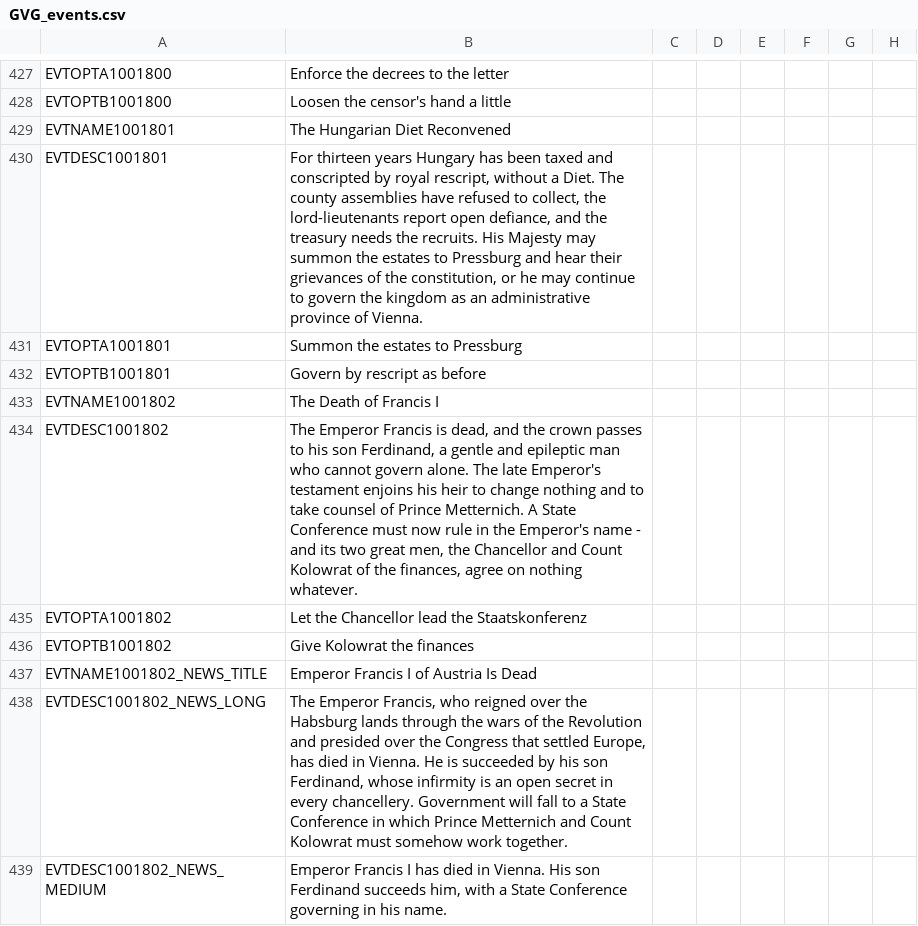
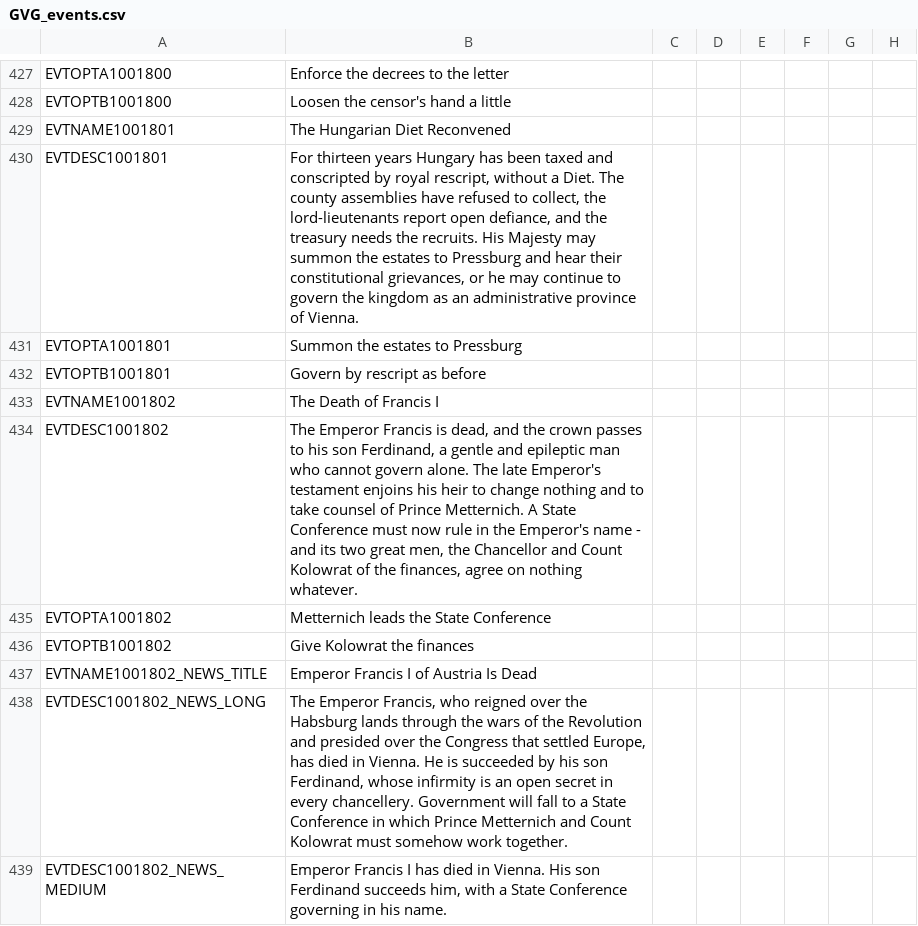
Before and after one commit to gnometa/concert-of-europe, a CSV file: CoE_RoI_R/localisation/GVG_events.csv, drawn as a sheet; only a part is shown, gaps mark what is left out; the diff covers the shown part only; the diff names each change by its address in the sheet, - before the commit and + after, or states it on an @@ line.

```diff
--- a/CoE_RoI_R/localisation/GVG_events.csv
+++ b/CoE_RoI_R/localisation/GVG_events.csv
-B430: …hear their grievances of the constitution, or he…
+B430: …hear their constitutional grievances, or he…
-B435: Let the Chancellor lead the Staatskonferenz
+B435: Metternich leads the State Conference
```
Also changed, not shown: 54 edited cells elsewhere in this file, 3 other files.
